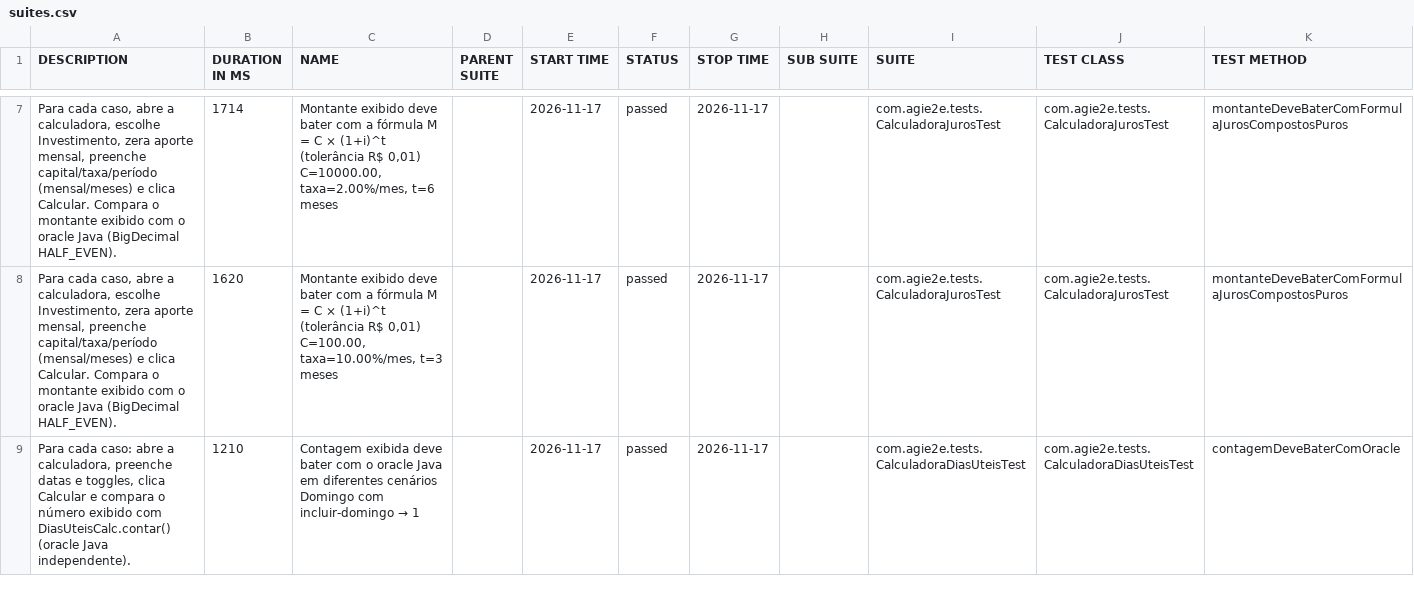
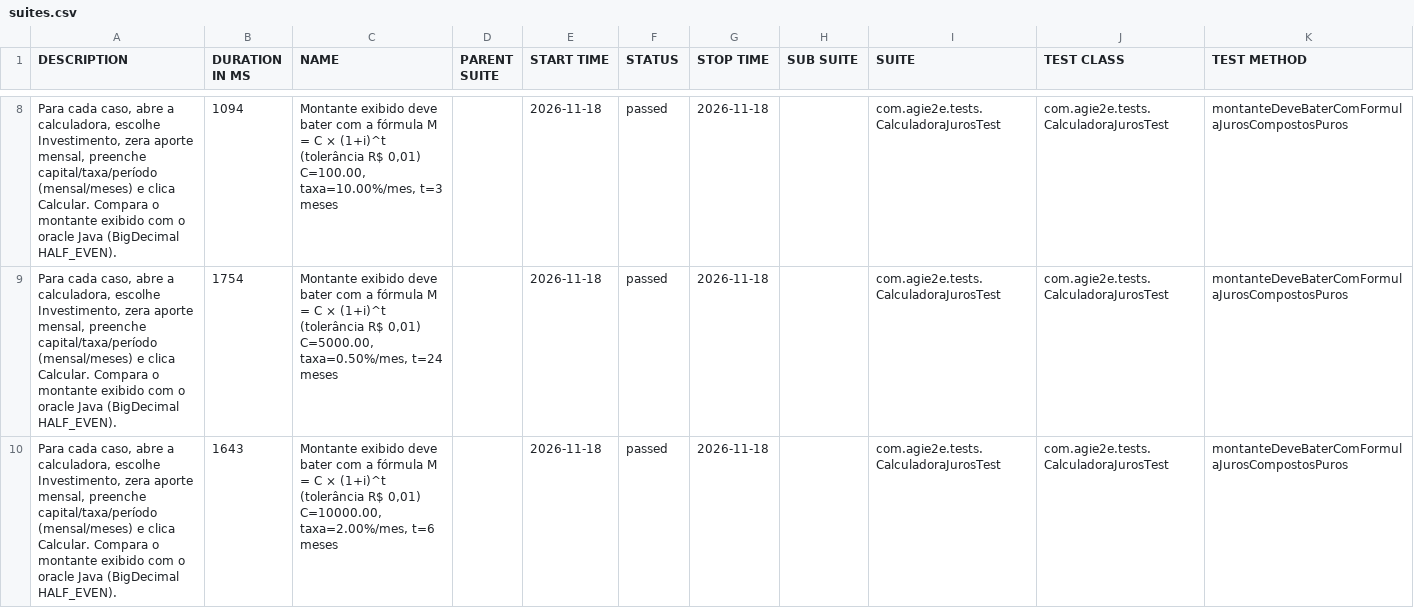
Before and after one commit to silasmarques/agi-e2e, a CSV file: data/suites.csv, drawn as a sheet; only a part is shown, gaps mark what is left out; the diff covers the shown part only.

```diff
--- a/data/suites.csv
+++ b/data/suites.csv
@@ -7,3 +8,3 @@
-"Para cada caso, abre a calculadora, escolhe Investimento, zera aporte mensal, preenche capital/taxa/período (mensal/meses) e clica Calcular. Compara o montante exibido com o oracle Java (BigDecimal HALF_EVEN).","1714","Montante exibido deve bater com a fórmula M = C × (1+i)^t (tolerância R$ 0,01) C=10000.00, taxa=2.00%/mes, t=6 meses","","2026-11-17","passed","2026-11-17","","com.agie2e.tests.CalculadoraJurosTest","com.agie2e.tests.CalculadoraJurosTest","montanteDeveBaterComFormulaJurosCompostosPuros"
-"Para cada caso, abre a calculadora, escolhe Investimento, zera aporte mensal, preenche capital/taxa/período (mensal/meses) e clica Calcular. Compara o montante exibido com o oracle Java (BigDecimal HALF_EVEN).","1620","Montante exibido deve bater com a fórmula M = C × (1+i)^t (tolerância R$ 0,01) C=100.00, taxa=10.00%/mes, t=3 meses","","2026-11-17","passed","2026-11-17","","com.agie2e.tests.CalculadoraJurosTest","com.agie2e.tests.CalculadoraJurosTest","montanteDeveBaterComFormulaJurosCompostosPuros"
-"Para cada caso: abre a calculadora, preenche datas e toggles, clica Calcular e compara o número exibido com DiasUteisCalc.contar() (oracle Java independente).","1210","Contagem exibida deve bater com o oracle Java em diferentes cenários Domingo com incluir-domingo → 1","","2026-11-17","passed","2026-11-17","","com.agie2e.tests.CalculadoraDiasUteisTest","com.agie2e.tests.CalculadoraDiasUteisTest","contagemDeveBaterComOracle"
+"Para cada caso, abre a calculadora, escolhe Investimento, zera aporte mensal, preenche capital/taxa/período (mensal/meses) e clica Calcular. Compara o montante exibido com o oracle Java (BigDecimal HALF_EVEN).","1094","Montante exibido deve bater com a fórmula M = C × (1+i)^t (tolerância R$ 0,01) C=100.00, taxa=10.00%/mes, t=3 meses","","2026-11-18","passed","2026-11-18","","com.agie2e.tests.CalculadoraJurosTest","com.agie2e.tests.CalculadoraJurosTest","montanteDeveBaterComFormulaJurosCompostosPuros"
+"Para cada caso, abre a calculadora, escolhe Investimento, zera aporte mensal, preenche capital/taxa/período (mensal/meses) e clica Calcular. Compara o montante exibido com o oracle Java (BigDecimal HALF_EVEN).","1754","Montante exibido deve bater com a fórmula M = C × (1+i)^t (tolerância R$ 0,01) C=5000.00, taxa=0.50%/mes, t=24 meses","","2026-11-18","passed","2026-11-18","","com.agie2e.tests.CalculadoraJurosTest","com.agie2e.tests.CalculadoraJurosTest","montanteDeveBaterComFormulaJurosCompostosPuros"
+"Para cada caso, abre a calculadora, escolhe Investimento, zera aporte mensal, preenche capital/taxa/período (mensal/meses) e clica Calcular. Compara o montante exibido com o oracle Java (BigDecimal HALF_EVEN).","1643","Montante exibido deve bater com a fórmula M = C × (1+i)^t (tolerância R$ 0,01) C=10000.00, taxa=2.00%/mes, t=6 meses","","2026-11-18","passed","2026-11-18","","com.agie2e.tests.CalculadoraJurosTest","com.agie2e.tests.CalculadoraJurosTest","montanteDeveBaterComFormulaJurosCompostosPuros"
```
Also changed, not shown: 5 added rows, 5 removed rows and 33 edited cells elsewhere in this file, data/behaviors.csv, 48 other files.
